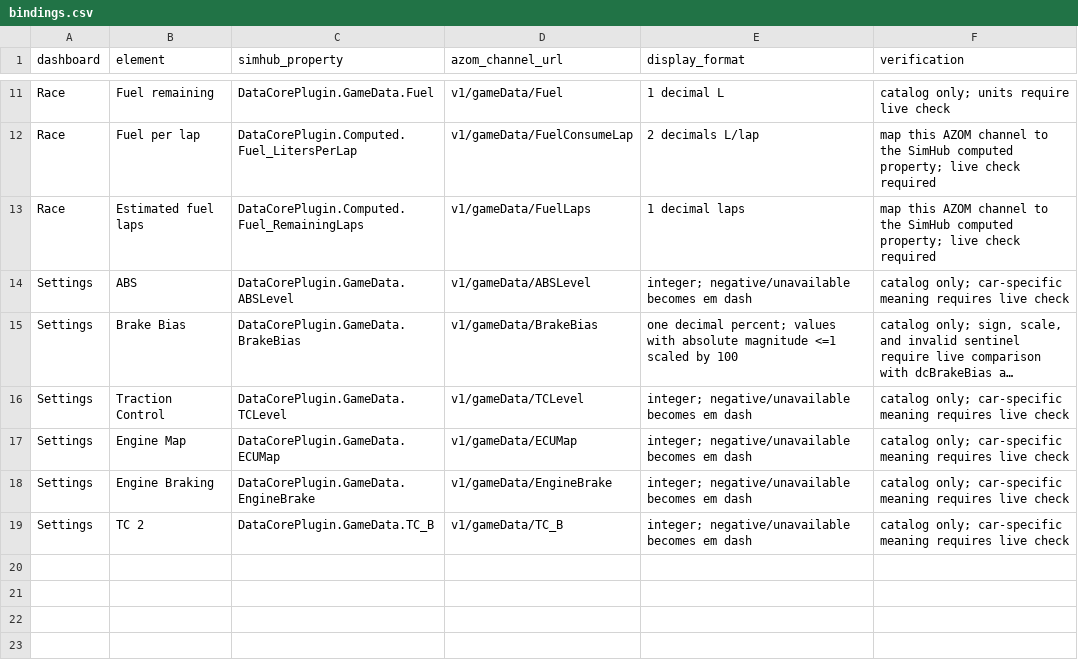
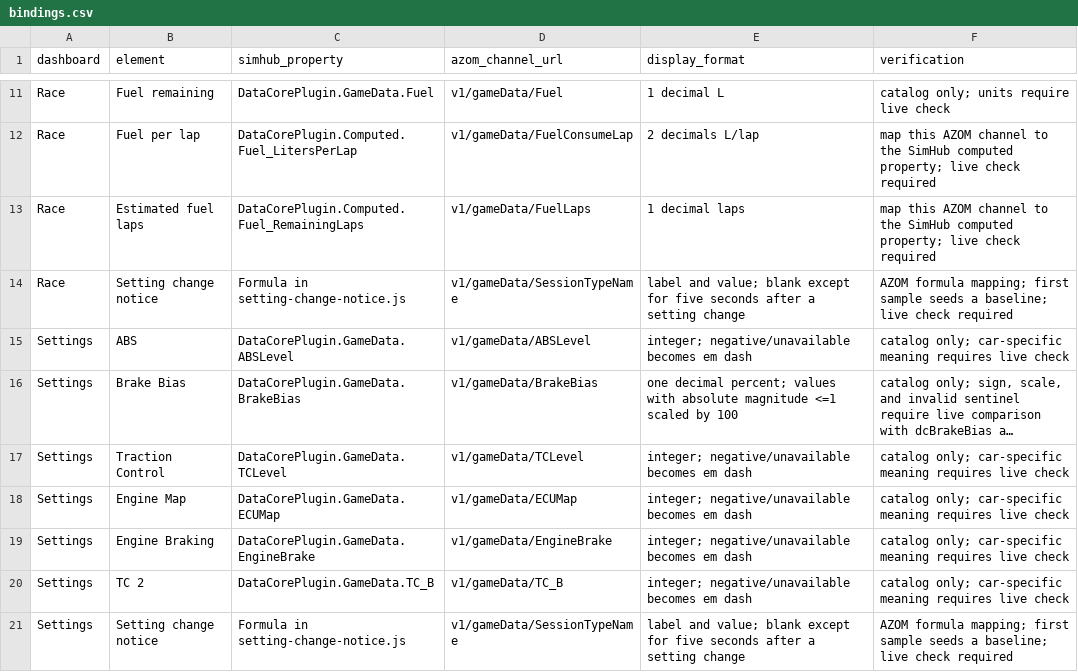
Before and after one commit to autoMiketik/azom-dashboards, a CSV file: dashboards/bindings.csv, drawn as a sheet; only a part is shown, gaps mark what is left out; long unchanged cells end in ….

Commit message:
Use SimHub formulas for setting notices

```diff
--- a/dashboards/bindings.csv
+++ b/dashboards/bindings.csv
@@ -13,2 +13,3 @@ Race,Fuel per lap,DataCorePlugin.Computed.Fuel_LitersPerLap,v1/gameData/FuelCons
 Race,Estimated fuel laps,DataCorePlugin.Computed.Fuel_RemainingLaps,v1/gameData/FuelLaps,"1 decimal laps",map this AZOM channel to the SimHub computed property; live check required
+Race,Setting change notice,Formula in setting-change-notice.js,v1/gameData/SessionTypeName,"label and value; blank except for five seconds after a setting change","AZOM formula mapping; first sample seeds a baseline; live check required"
 Settings,ABS,DataCorePlugin.GameData.ABSLevel,v1/gameData/ABSLevel,"integer; negative/unavailable becomes em dash",catalog only; car-specific meaning requires live check
@@ -19 +20,2 @@ Settings,Engine Braking,DataCorePlugin.GameData.EngineBrake,v1/gameData/EngineBr
 Settings,TC 2,DataCorePlugin.GameData.TC_B,v1/gameData/TC_B,"integer; negative/unavailable becomes em dash",catalog only; car-specific meaning requires live check
+Settings,Setting change notice,Formula in setting-change-notice.js,v1/gameData/SessionTypeName,"label and value; blank except for five seconds after a setting change","AZOM formula mapping; first sample seeds a baseline; live check required"
```
Also changed, not shown: 29 other files.
